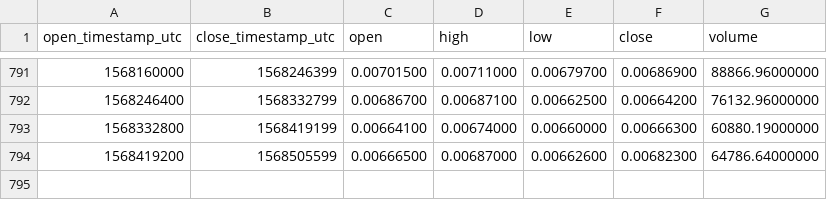
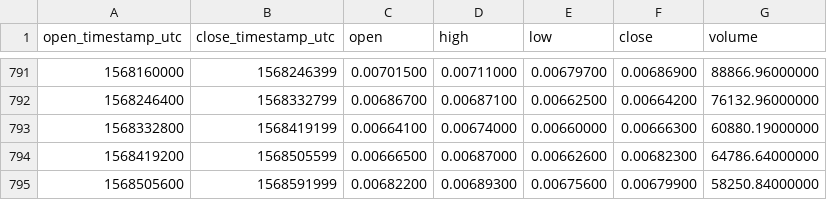
Before and after one commit to cryptobigbro/binance-LTCBTC, a CSV file: binance-LTCBTC-1d.csv, drawn as a sheet; only a part is shown, gaps mark what is left out.

Commit message:
Update OHLCV data.

```diff
--- a/binance-LTCBTC-1d.csv
+++ b/binance-LTCBTC-1d.csv
@@ -794 +794,2 @@ open_timestamp_utc,close_timestamp_utc,open,high,low,close,volume
 1568419200,1568505599,0.00666500,0.00687000,0.00662600,0.00682300,64786.64000000
+1568505600,1568591999,0.00682200,0.00689300,0.00675600,0.00679900,58250.84000000
```
Also changed, not shown: 1 other file.
